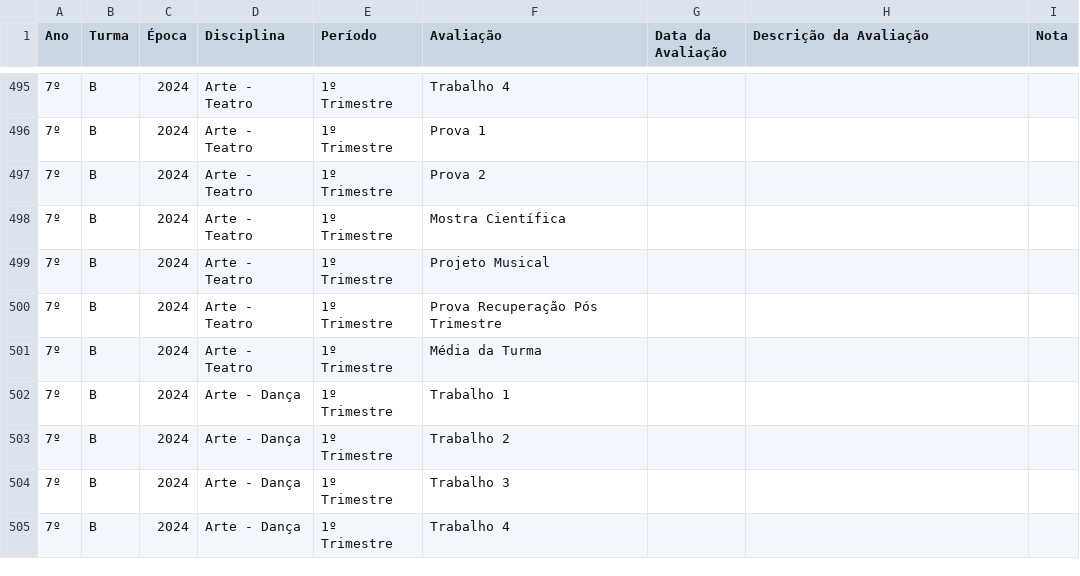
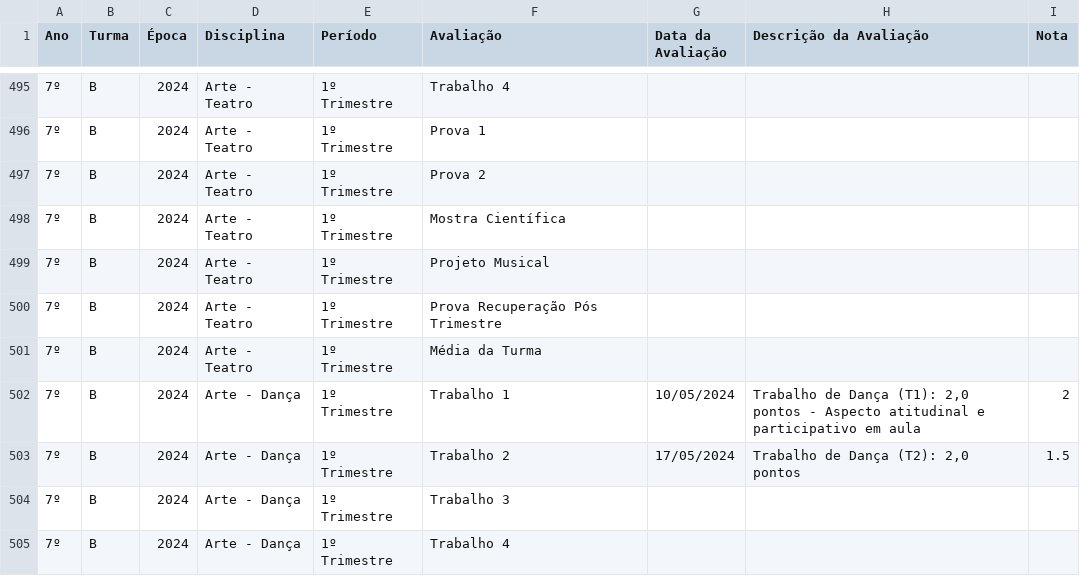
Before and after one commit to mauriciopassos/notas_cetec_augusto, a CSV file: src/df_notas_cetec_augusto.csv, drawn as a sheet; only a part is shown, gaps mark what is left out; the diff covers the shown part only; the diff names each change by its address in the sheet, - before the commit and + after, or states it on an @@ line.

Commit message:
upload new csv data

```diff
--- a/src/df_notas_cetec_augusto.csv
+++ b/src/df_notas_cetec_augusto.csv
-G502 (Data da Avaliação): (empty)
+G502 (Data da Avaliação): 10/05/2024
-H502 (Descrição da Avaliação): (empty)
+H502 (Descrição da Avaliação): Trabalho de Dança (T1): 2,0 pontos - Aspecto atitudinal e participativo em aula
-I502 (Nota): (empty)
+I502 (Nota): 2
-G503 (Data da Avaliação): (empty)
+G503 (Data da Avaliação): 17/05/2024
-H503 (Descrição da Avaliação): (empty)
+H503 (Descrição da Avaliação): Trabalho de Dança (T2): 2,0 pontos
-I503 (Nota): (empty)
+I503 (Nota): 1.5
```
Also changed, not shown: 11 edited cells elsewhere in this file.
